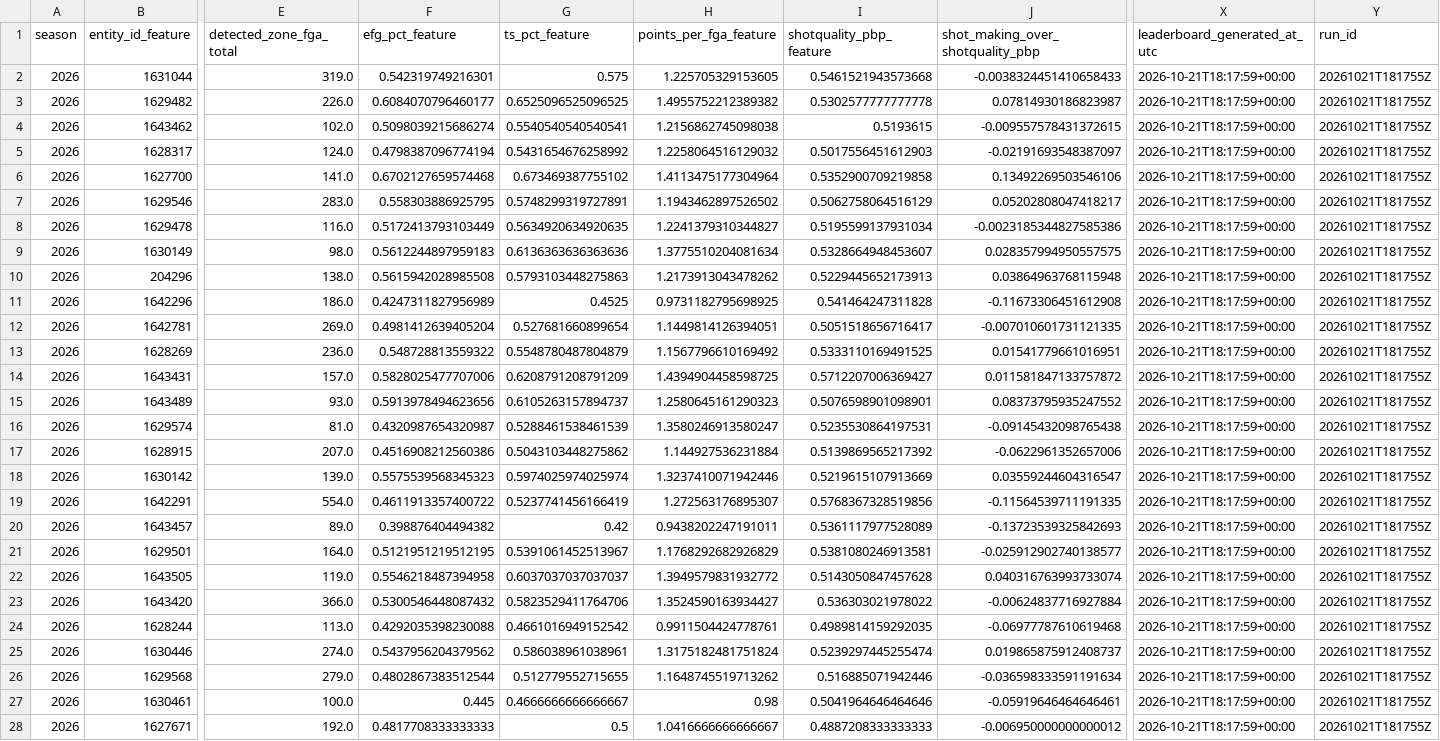
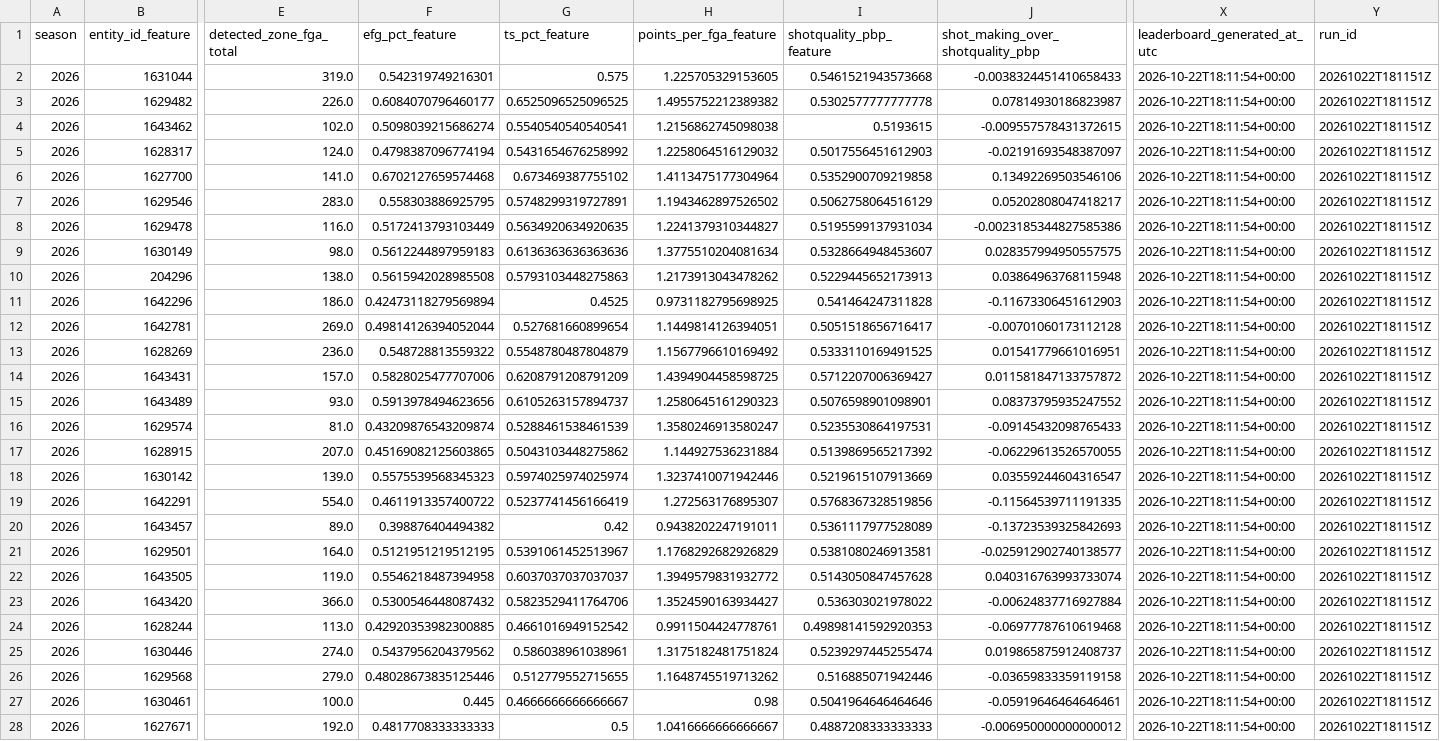
Before and after one commit to kbsmd-sportsmusicdata/wnba-pbpstats-2026-pipeline, a CSV file: data/pbpstats_wnba_2026/features_latest/2026/leaderboards/player_rim_and_three_leaders.csv, drawn as a sheet; only a part is shown, gaps mark what is left out; the diff covers the shown part only; the diff names each change by its address in the sheet, - before the commit and + after, or states it on an @@ line.

```diff
--- a/data/pbpstats_wnba_2026/features_latest/2026/leaderboards/player_rim_and_three_leaders.csv
+++ b/data/pbpstats_wnba_2026/features_latest/2026/leaderboards/player_rim_and_three_leaders.csv
-X2:X28 (leaderboard_generated_at_utc): 2026-10-21T18:17:59+00:00
+X2:X28 (leaderboard_generated_at_utc): 2026-10-22T18:11:54+00:00
-Y2:Y28 (run_id): 20261021T181755Z
+Y2:Y28 (run_id): 20261022T181151Z
-F11 (efg_pct_feature): 0.4247311827956989
+F11 (efg_pct_feature): 0.42473118279569894
-J11 (shot_making_over_shotquality_pbp): -0.11673306451612908
+J11 (shot_making_over_shotquality_pbp): -0.11673306451612903
-F12 (efg_pct_feature): 0.4981412639405204
+F12 (efg_pct_feature): 0.49814126394052044
-J12 (shot_making_over_shotquality_pbp): -0.007010601731121335
+J12 (shot_making_over_shotquality_pbp): -0.00701060173112128
-F16 (efg_pct_feature): 0.4320987654320987
+F16 (efg_pct_feature): 0.43209876543209874
-J16 (shot_making_over_shotquality_pbp): -0.09145432098765438
+J16 (shot_making_over_shotquality_pbp): -0.09145432098765433
-F17 (efg_pct_feature): 0.4516908212560386
+F17 (efg_pct_feature): 0.45169082125603865
-J17 (shot_making_over_shotquality_pbp): -0.0622961352657006
+J17 (shot_making_over_shotquality_pbp): -0.06229613526570055
-F24 (efg_pct_feature): 0.4292035398230088
+F24 (efg_pct_feature): 0.42920353982300885
-I24 (shotquality_pbp_feature): 0.4989814159292035
+I24 (shotquality_pbp_feature): 0.49898141592920353
-F26 (efg_pct_feature): 0.4802867383512544
+F26 (efg_pct_feature): 0.48028673835125446
-J26 (shot_making_over_shotquality_pbp): -0.036598333591191634
+J26 (shot_making_over_shotquality_pbp): -0.03659833359119158
```
Also changed, not shown: 9 edited cells elsewhere in this file, data/pbpstats_wnba_2026/clean_latest/2026/wnba_players_directory_clean_latest.csv, data/pbpstats_wnba_2026/features_latest/2026/leaderboards/player_midrange_heavy_profiles.csv, 39 other files.
